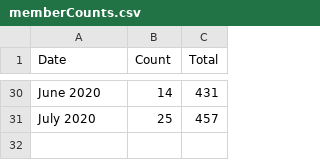
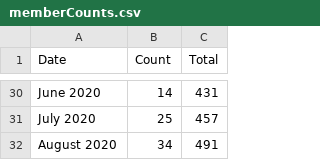
Before and after one commit to kir0ul/usrse.github.io, a CSV file: _data/memberCounts.csv, drawn as a sheet; only a part is shown, gaps mark what is left out.

```diff
--- a/_data/memberCounts.csv
+++ b/_data/memberCounts.csv
@@ -31 +31,2 @@ June 2020,14,431
 July 2020,25,457
+August 2020,34,491
```
